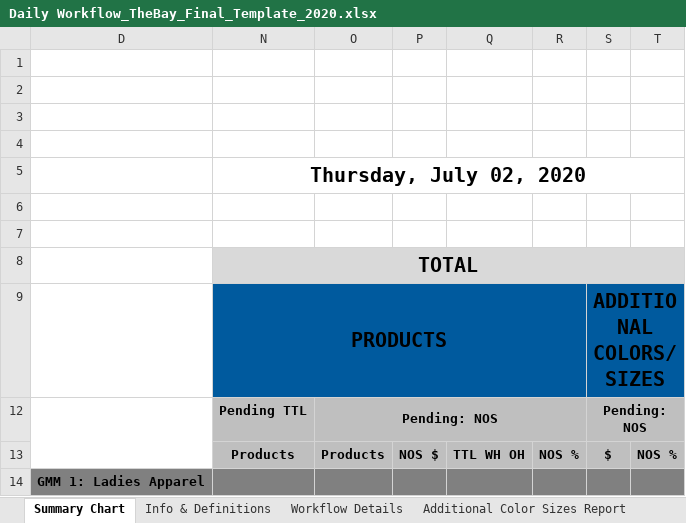
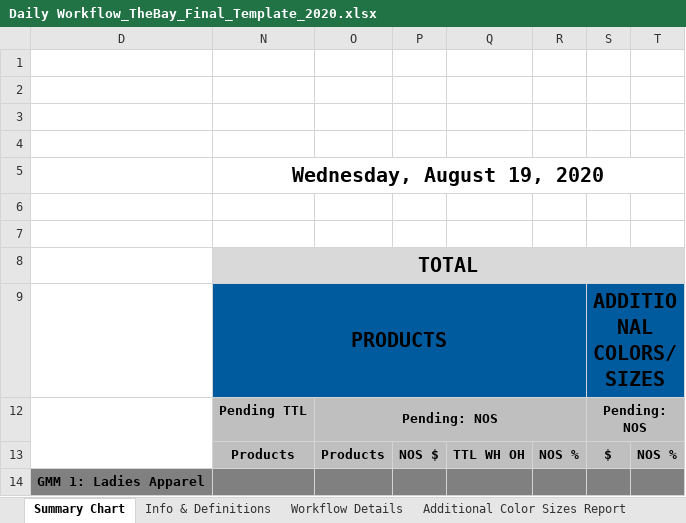
Before and after one commit to alwaysmiddle/LifeCycleWorkflowTool, an Excel workbook: LifeCycleDevEnvironmentConsole/WorkFlow Data/TheBay/Template/Daily Workflow_TheBay_Final_Template_2020.xlsx, sheet Summary Chart, drawn as a sheet; only a part is shown; values as stored, in another font and other column widths than the file's, no borders; charts and pictures and conditional formats not drawn; the diff names each change by its address in the sheet, - before the commit and + after, or states it on an @@ line.

```diff
--- a/LifeCycleDevEnvironmentConsole/WorkFlow Data/TheBay/Template/Daily Workflow_TheBay_Final_Template_2020.xlsx (sheet Summary Chart)
+++ b/LifeCycleDevEnvironmentConsole/WorkFlow Data/TheBay/Template/Daily Workflow_TheBay_Final_Template_2020.xlsx (sheet Summary Chart)
-N5: Thursday, July 02, 2020
+N5: Wednesday, August 19, 2020
```
Also changed, not shown: LifeCycleDevEnvironmentConsole/WorkFlow Data/O5/Template/Daily Workflow_O5_Wip_Template_2020.xlsm, 5 other files.
